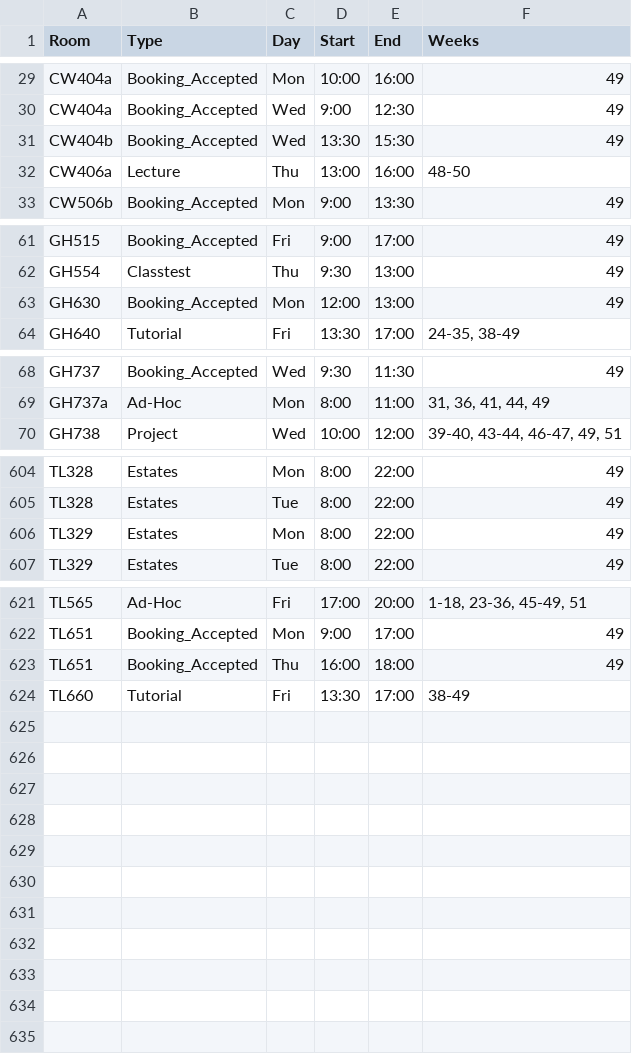
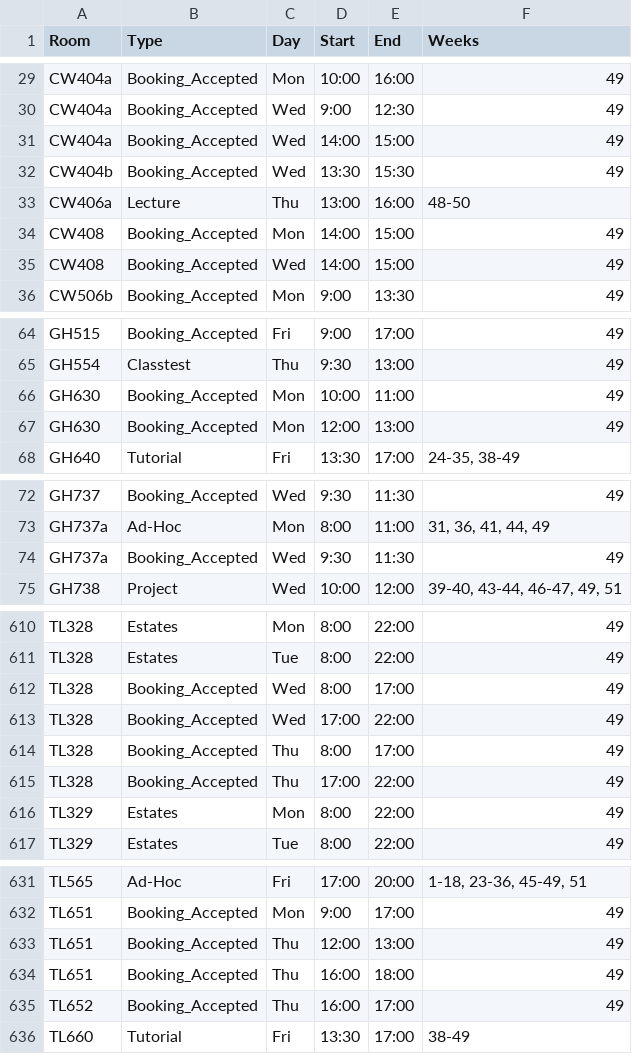
Before and after one commit to JonahMcN/StrathRooms.github.io, a CSV file: data/room_bookings.csv, drawn as a sheet; only a part is shown, gaps mark what is left out; the diff covers the shown part only; the diff names each change by its address in the sheet, - before the commit and + after, or states it on an @@ line.

```diff
--- a/data/room_bookings.csv
+++ b/data/room_bookings.csv
+row 31: CW404a | Booking_Accepted | Wed | 14:00 | 15:00 | 49
+row 34: CW408 | Booking_Accepted | Mon | 14:00 | 15:00 | 49
+row 35: CW408 | Booking_Accepted | Wed | 14:00 | 15:00 | 49
+row 66: GH630 | Booking_Accepted | Mon | 10:00 | 11:00 | 49
+row 74: GH737a | Booking_Accepted | Wed | 9:30 | 11:30 | 49
+row 612: TL328 | Booking_Accepted | Wed | 8:00 | 17:00 | 49
+row 613: TL328 | Booking_Accepted | Wed | 17:00 | 22:00 | 49
+row 614: TL328 | Booking_Accepted | Thu | 8:00 | 17:00 | 49
+row 615: TL328 | Booking_Accepted | Thu | 17:00 | 22:00 | 49
+row 633: TL651 | Booking_Accepted | Thu | 12:00 | 13:00 | 49
+row 635: TL652 | Booking_Accepted | Thu | 16:00 | 17:00 | 49
```
Also changed, not shown: 1 added row elsewhere in this file, data/empty_bookings.csv, data/room_details.csv.
